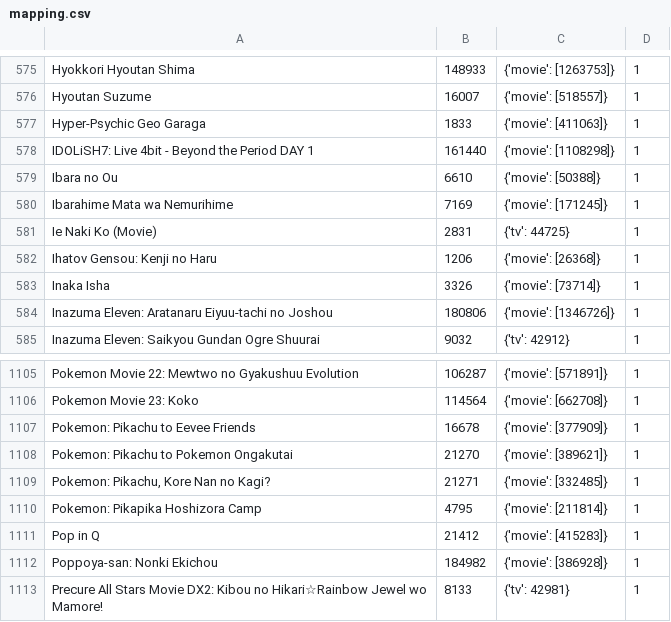
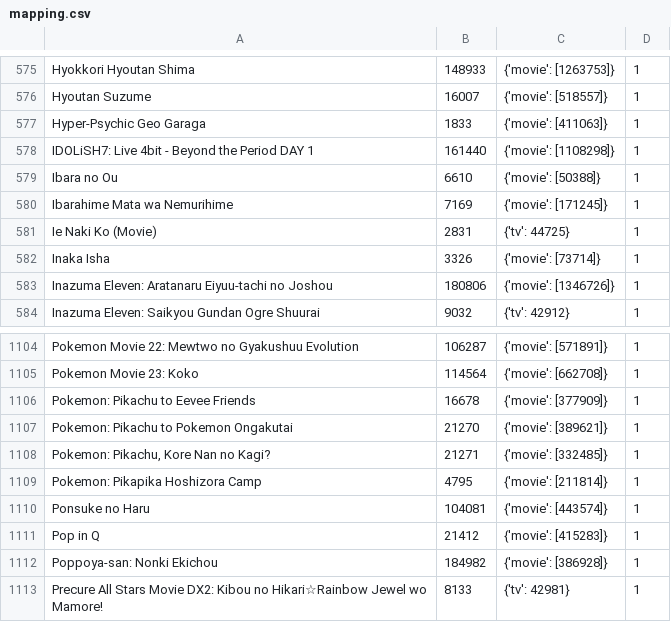
Before and after one commit to noggl/AniListToTVDB, a CSV file: mapping.csv, drawn as a sheet; only a part is shown, gaps mark what is left out; removed rows and columns are numbered as before the commit, all else as after; the diff names each change by its address in the sheet, - before the commit and + after, or states it on an @@ line.

```diff
--- a/mapping.csv
+++ b/mapping.csv
-row 582: Ihatov Gensou: Kenji no Haru | 1206 | {'movie': [26368]} | 1
+row 1110: Ponsuke no Haru | 104081 | {'movie': [443574]} | 1
```
Also changed, not shown: 3 other files.
